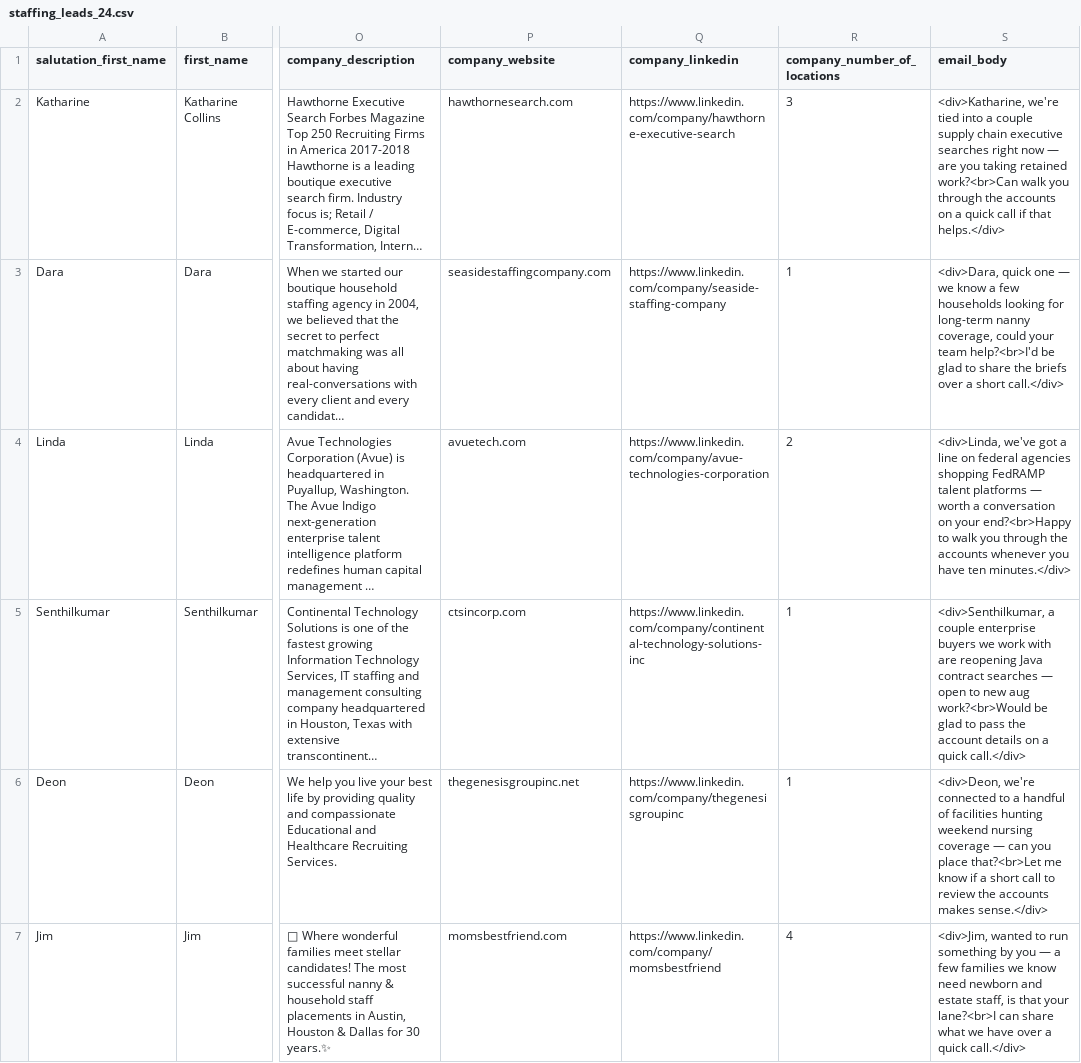
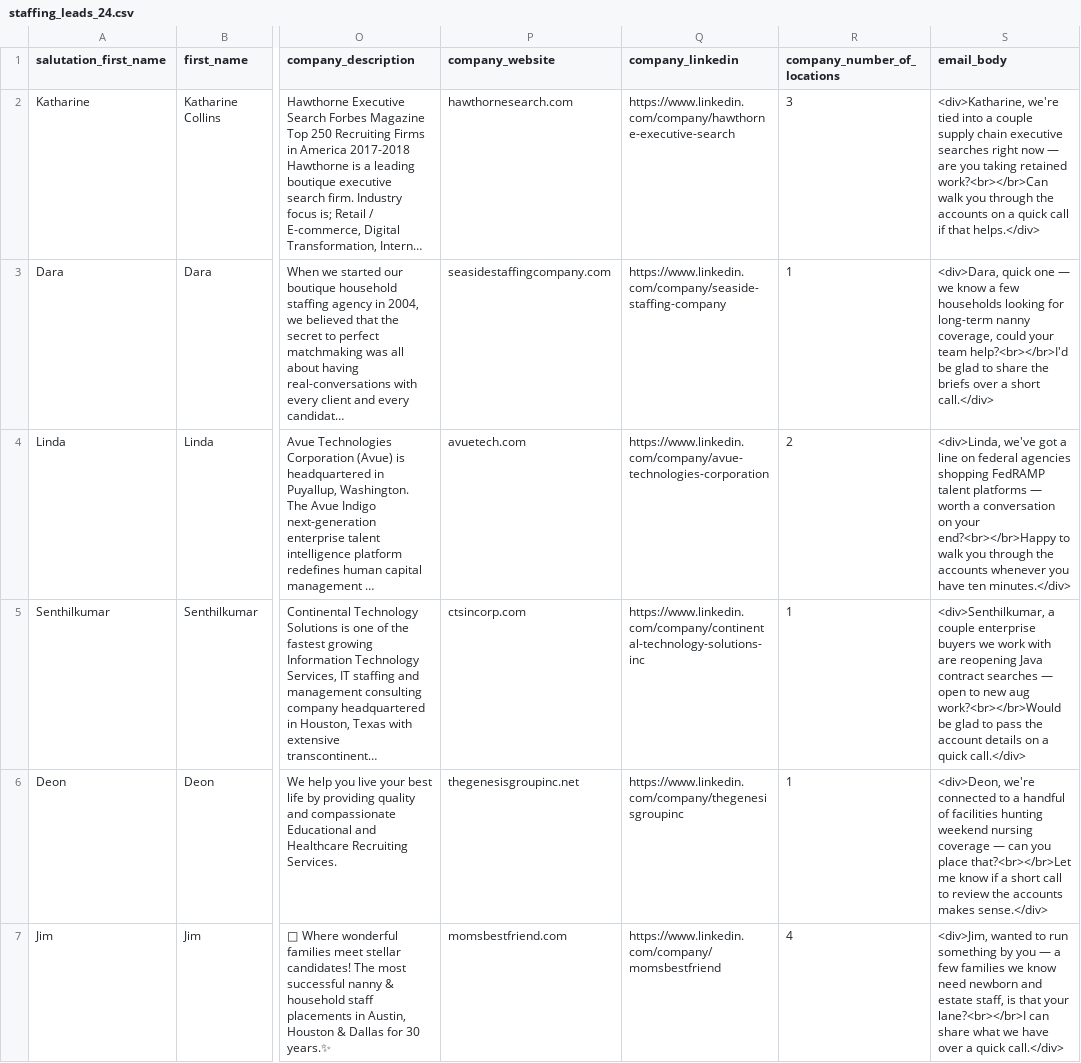
Before and after one commit to maxshifrinrealestate/AI-ARK-Campaigns, a CSV file: data/staffing_leads_24.csv, drawn as a sheet; only a part is shown, gaps mark what is left out; long unchanged cells end in …; the diff covers the shown part only; the diff names each change by its address in the sheet, - before the commit and + after, or states it on an @@ line.

```diff
--- a/data/staffing_leads_24.csv
+++ b/data/staffing_leads_24.csv
-S2 (email_body): …taking retained work?<br>Can walk you…
+S2 (email_body): …taking retained work?<br></br>Can walk you…
-S3 (email_body): …your team help?<br>I'd be glad…
+S3 (email_body): …your team help?<br></br>I'd be glad…
-S4 (email_body): …on your end?<br>Happy to walk…
+S4 (email_body): …on your end?<br></br>Happy to walk…
-S5 (email_body): …new aug work?<br>Would be glad…
+S5 (email_body): …new aug work?<br></br>Would be glad…
-S6 (email_body): …you place that?<br>Let me know…
+S6 (email_body): …you place that?<br></br>Let me know…
-S7 (email_body): …that your lane?<br>I can share…
+S7 (email_body): …that your lane?<br></br>I can share…
```
Also changed, not shown: 18 edited cells elsewhere in this file, 1 other file.
